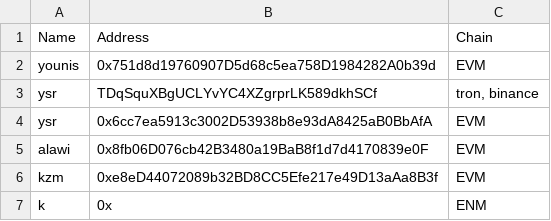
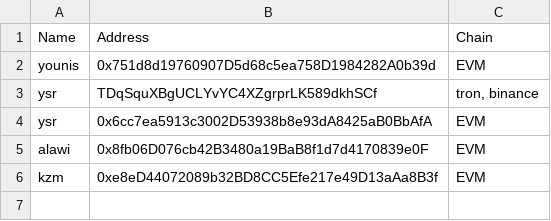
Before and after one commit to 0xKanba/kanba.pw, a CSV file: pvt/wallets.csv, drawn as a sheet.

Commit message:
ttss

```diff
--- a/pvt/wallets.csv
+++ b/pvt/wallets.csv
@@ -6,2 +6 @@ alawi,0x8fb06D076cb42B3480a19BaB8f1d7d4170839e0F,EVM
 kzm,0xe8eD44072089b32BD8CC5Efe217e49D13aAa8B3f,EVM
-k,0x,ENM
```
